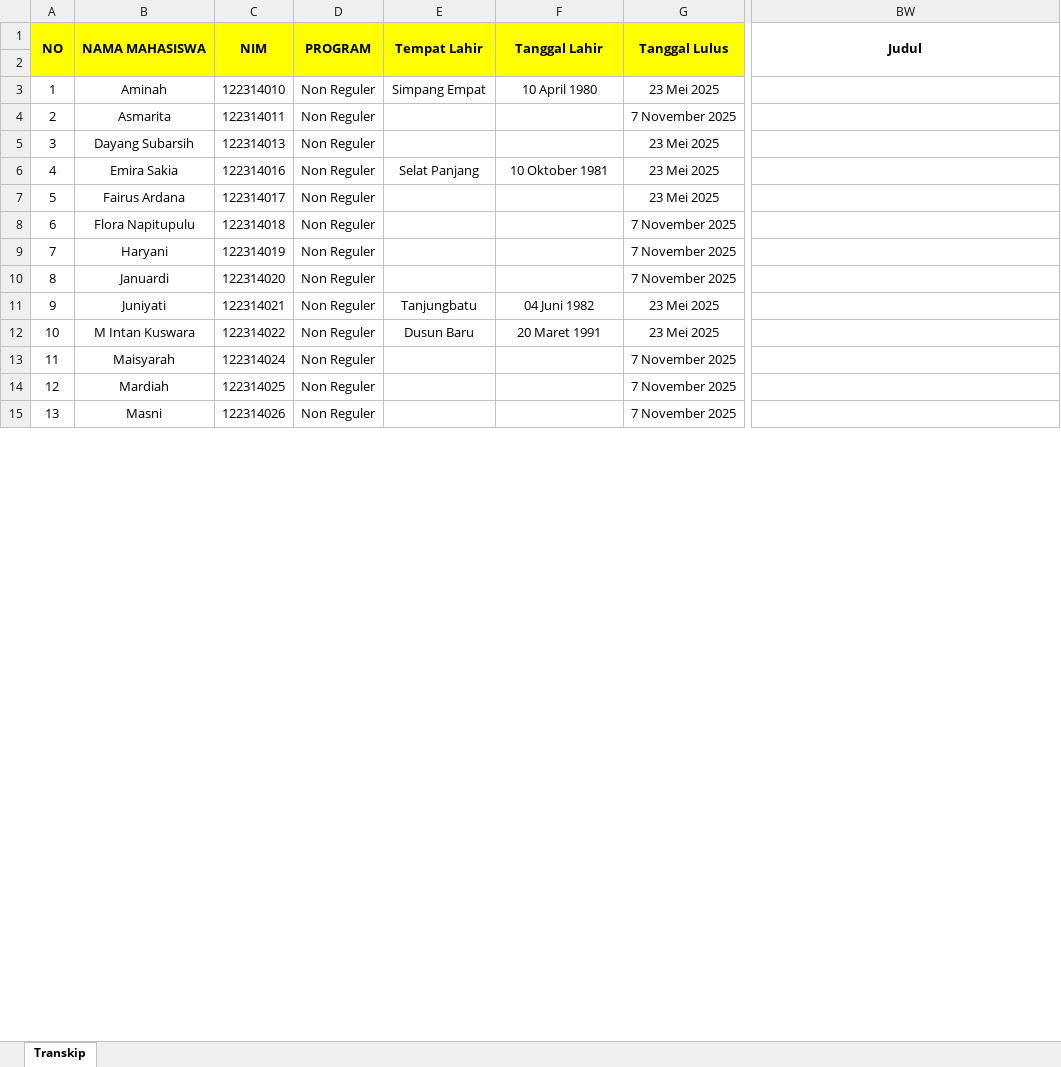
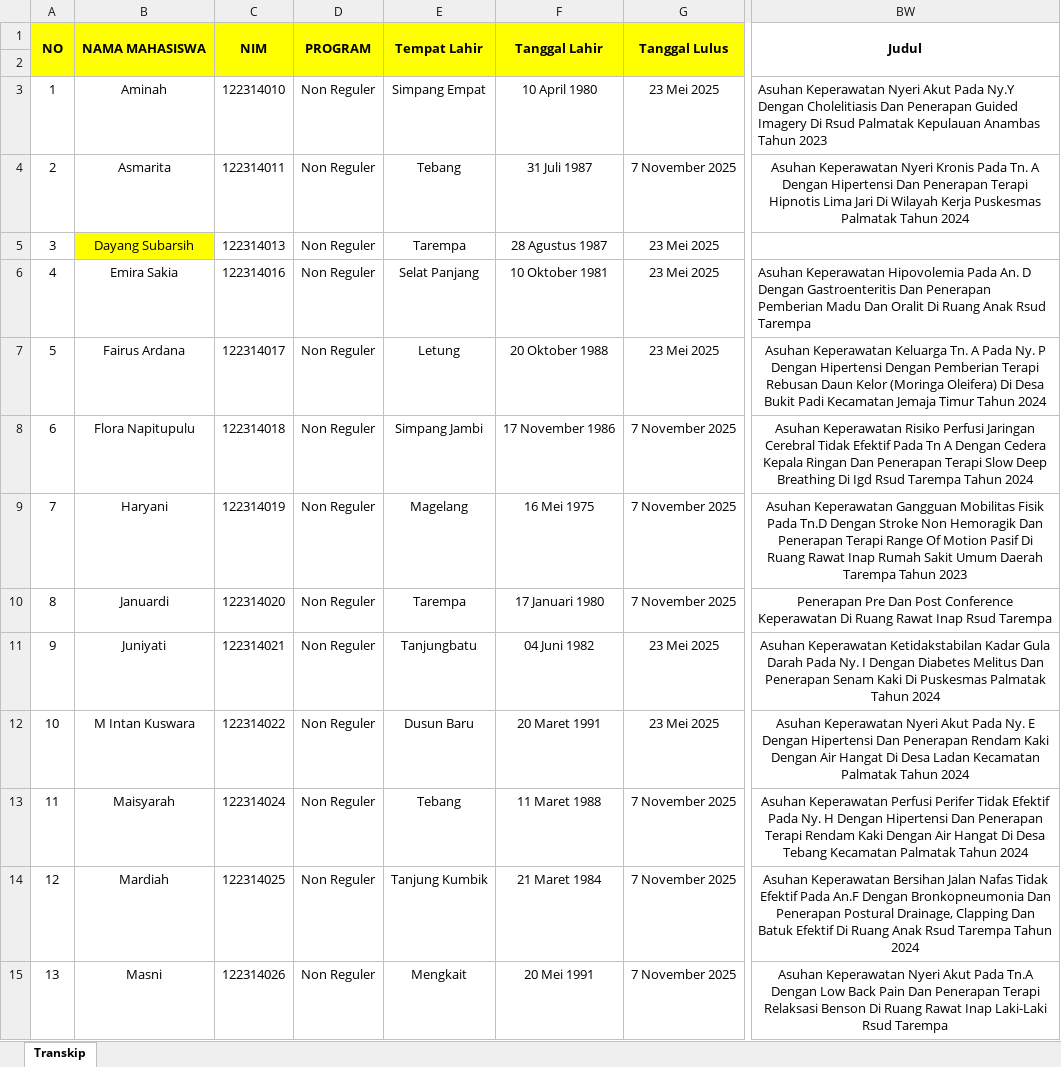
Before and after one commit to nandomardi23/transkip_nilai_2025, an Excel workbook: Ners/2023-2024/Transkip Nilai Ners 2023-2024.xlsx, sheet Transkip, drawn as a sheet; only a part is shown, gaps mark what is left out; values as stored, in another font and other column widths than the file's, no borders; the diff covers the shown part only; the diff names each change by its address in the sheet, - before the commit and + after, or states it on an @@ line.

Commit message:
penambahan data ners 2023-2024

```diff
--- a/Ners/2023-2024/Transkip Nilai Ners 2023-2024.xlsx (sheet Transkip)
+++ b/Ners/2023-2024/Transkip Nilai Ners 2023-2024.xlsx (sheet Transkip)
-BW3: (empty)
+BW3: Asuhan Keperawatan Nyeri Akut Pada Ny.Y Dengan Cholelitiasis Dan Penerapan Guided Imagery Di Rsud Palmatak Kepulauan Anambas Tahun 2023
-E4: (empty)
+E4: Tebang
-F4: (empty)
+F4: 31 Juli 1987
-BW4: (empty)
+BW4: Asuhan Keperawatan Nyeri Kronis Pada Tn. A Dengan Hipertensi Dan Penerapan Terapi Hipnotis Lima Jari Di Wilayah Kerja Puskesmas Palmatak Tahun 2024
-B5 fill: none
+B5 fill: #FFFF00
-E5: (empty)
+E5: Tarempa
-F5: (empty)
+F5: 28 Agustus 1987
-BW6: (empty)
+BW6: Asuhan Keperawatan Hipovolemia Pada An. D Dengan Gastroenteritis Dan Penerapan Pemberian Madu Dan Oralit Di Ruang Anak Rsud Tarempa
-E7: (empty)
+E7: Letung
-F7: (empty)
+F7: 20 Oktober 1988
-BW7: (empty)
+BW7: Asuhan Keperawatan Keluarga Tn. A Pada Ny. P Dengan Hipertensi Dengan Pemberian Terapi Rebusan Daun Kelor (Moringa Oleifera) Di Desa Bukit Padi Kecamatan Jemaja Timur Tahun 2024
-E8: (empty)
+E8: Simpang Jambi
-F8: (empty)
+F8: 17 November 1986
-BW8: (empty)
+BW8: Asuhan Keperawatan Risiko Perfusi Jaringan Cerebral Tidak Efektif Pada Tn A Dengan Cedera Kepala Ringan Dan Penerapan Terapi Slow Deep Breathing Di Igd Rsud Tarempa Tahun 2024
-E9: (empty)
+E9: Magelang
-F9: (empty)
+F9: 16 Mei 1975
-BW9: (empty)
+BW9: Asuhan Keperawatan Gangguan Mobilitas Fisik Pada Tn.D Dengan Stroke Non Hemoragik Dan Penerapan Terapi Range Of Motion Pasif Di Ruang Rawat Inap Rumah Sakit Umum Daerah Tarempa Tahun 2023
-E10: (empty)
+E10: Tarempa
-F10: (empty)
+F10: 17 Januari 1980
-BW10: (empty)
+BW10: Penerapan Pre Dan Post Conference Keperawatan Di Ruang Rawat Inap Rsud Tarempa
-BW11: (empty)
+BW11: Asuhan Keperawatan Ketidakstabilan Kadar Gula Darah Pada Ny. I Dengan Diabetes Melitus Dan Penerapan Senam Kaki Di Puskesmas Palmatak Tahun 2024
-BW12: (empty)
+BW12: Asuhan Keperawatan Nyeri Akut Pada Ny. E Dengan Hipertensi Dan Penerapan Rendam Kaki Dengan Air Hangat Di Desa Ladan Kecamatan Palmatak Tahun 2024
-E13: (empty)
+E13: Tebang
-F13: (empty)
+F13: 11 Maret 1988
-BW13: (empty)
+BW13: Asuhan Keperawatan Perfusi Perifer Tidak Efektif Pada Ny. H Dengan Hipertensi Dan Penerapan Terapi Rendam Kaki Dengan Air Hangat Di Desa Tebang Kecamatan Palmatak Tahun 2024
-E14: (empty)
+E14: Tanjung Kumbik
-F14: (empty)
+F14: 21 Maret 1984
-BW14: (empty)
+BW14: Asuhan Keperawatan Bersihan Jalan Nafas Tidak Efektif Pada An.F Dengan Bronkopneumonia Dan Penerapan Postural Drainage, Clapping Dan Batuk Efektif Di Ruang Anak Rsud Tarempa Tahun 2024
-E15: (empty)
+E15: Mengkait
-F15: (empty)
+F15: 20 Mei 1991
-BW15: (empty)
+BW15: Asuhan Keperawatan Nyeri Akut Pada Tn.A Dengan Low Back Pain Dan Penerapan Terapi Relaksasi Benson Di Ruang Rawat Inap Laki-Laki Rsud Tarempa
```
Also changed, not shown: 64 edited cells and cell formats elsewhere in this sheet, 1 other file.
